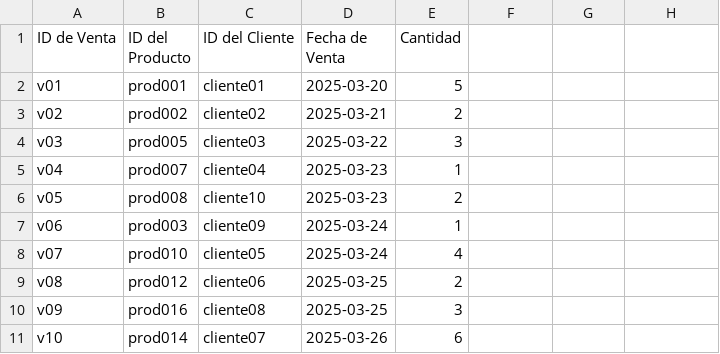
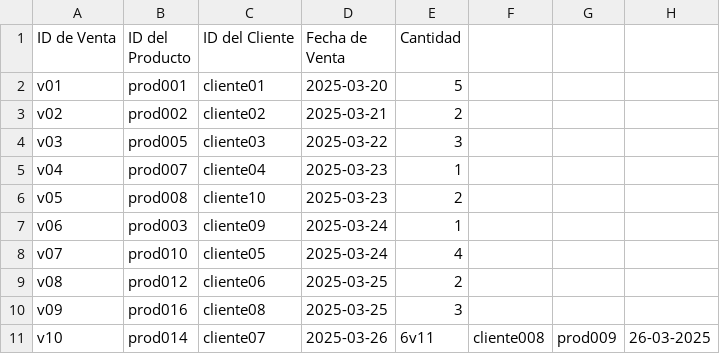
Before and after one commit to Cesar-AC/inven, a CSV file: ventas.csv, drawn as a sheet.

```diff
--- a/ventas.csv
+++ b/ventas.csv
@@ -10,2 +10,2 @@ v08,prod012,cliente06,2025-03-25,2
 v09,prod016,cliente08,2025-03-25,3
-v10,prod014,cliente07,2025-03-26,6
+v10,prod014,cliente07,2025-03-26,6v11,cliente008,prod009,26-03-2025,
```
Also changed, not shown: 1 other file.
